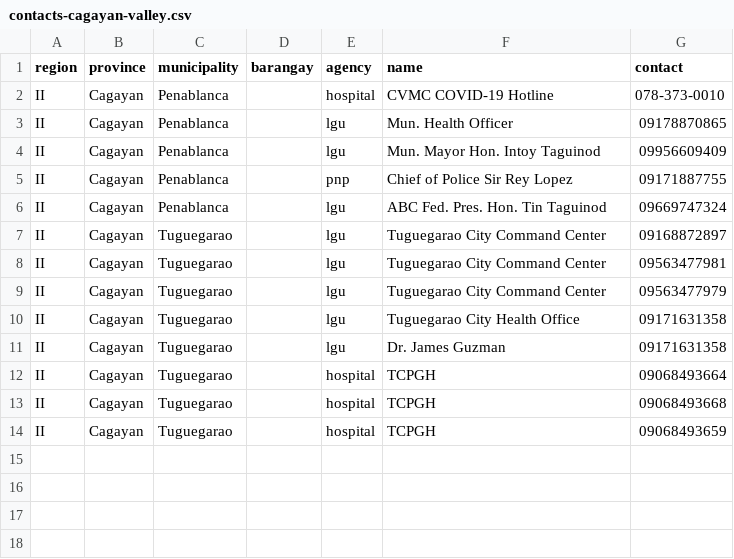
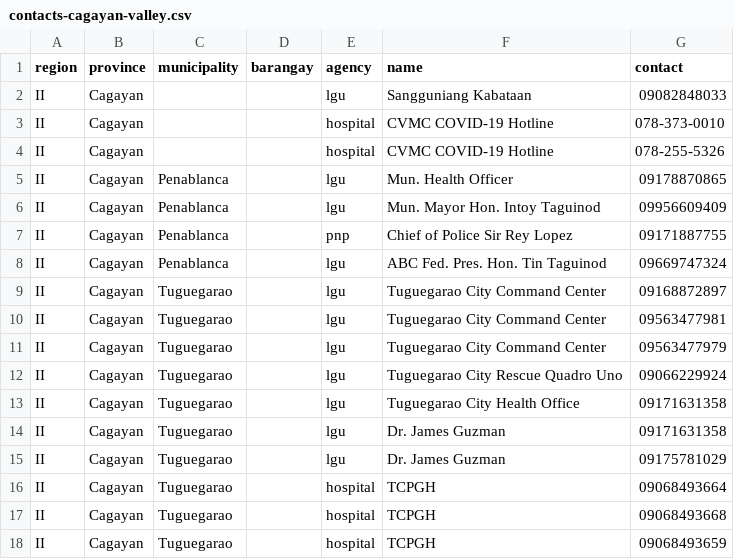
Before and after one commit to HackTheNorth-PH/ph-health-hotlines, a CSV file: regions/contacts-cagayan-valley.csv, drawn as a sheet.

Commit message:
Update contacts-cagayan-valley.csv

```diff
--- a/regions/contacts-cagayan-valley.csv
+++ b/regions/contacts-cagayan-valley.csv
@@ -1,3 +1,5 @@
 region,province,municipality,barangay,agency,name,contact
-"II","Cagayan","Penablanca","","hospital","CVMC COVID-19 Hotline","078-373-0010"
+"II","Cagayan","","","lgu","Sangguniang Kabataan","09082848033"
+"II","Cagayan","","","hospital","CVMC COVID-19 Hotline","078-373-0010"
+"II","Cagayan","","","hospital","CVMC COVID-19 Hotline","078-255-5326"
 "II","Cagayan","Penablanca","","lgu","Mun. Health Officer","09178870865"
@@ -9,4 +11,6 @@ region,province,municipality,barangay,agency,name,contact
 "II","Cagayan","Tuguegarao","","lgu","Tuguegarao City Command Center","09563477979"
+"II","Cagayan","Tuguegarao","","lgu","Tuguegarao City Rescue Quadro Uno","09066229924"
 "II","Cagayan","Tuguegarao","","lgu","Tuguegarao City Health Office","09171631358"
 "II","Cagayan","Tuguegarao","","lgu","Dr. James Guzman","09171631358"
+"II","Cagayan","Tuguegarao","","lgu","Dr. James Guzman","09175781029"
 "II","Cagayan","Tuguegarao","","hospital","TCPGH","09068493664"
```
